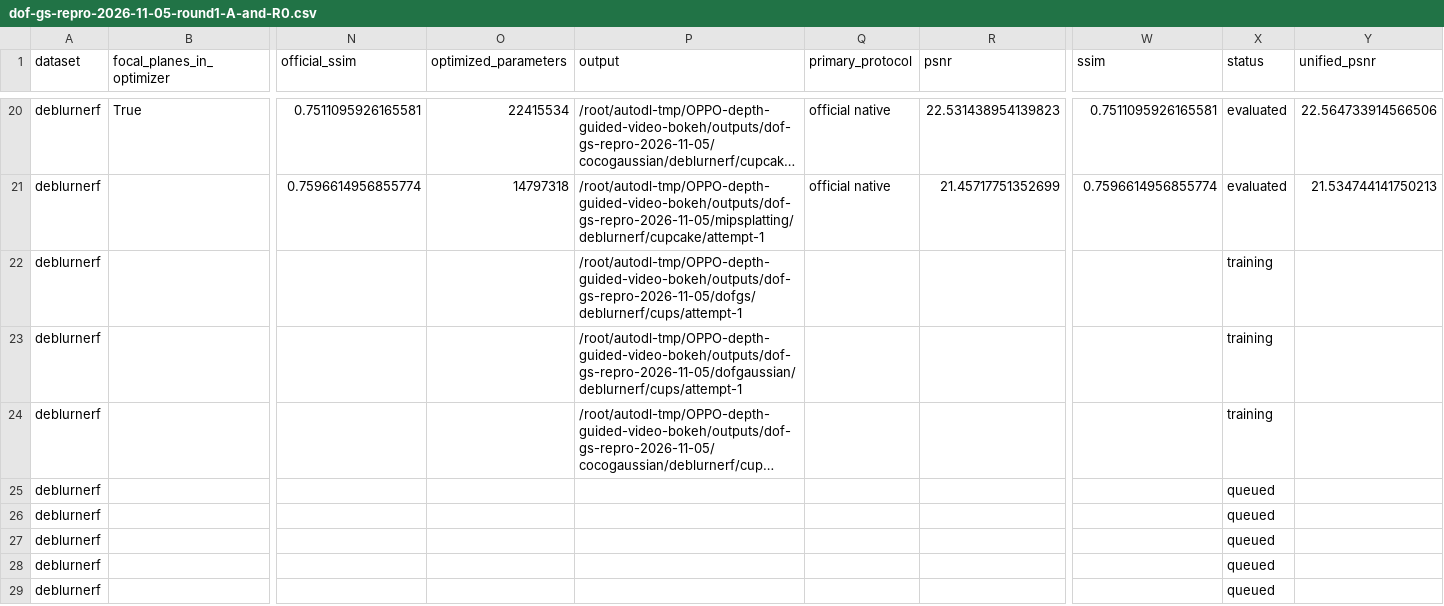
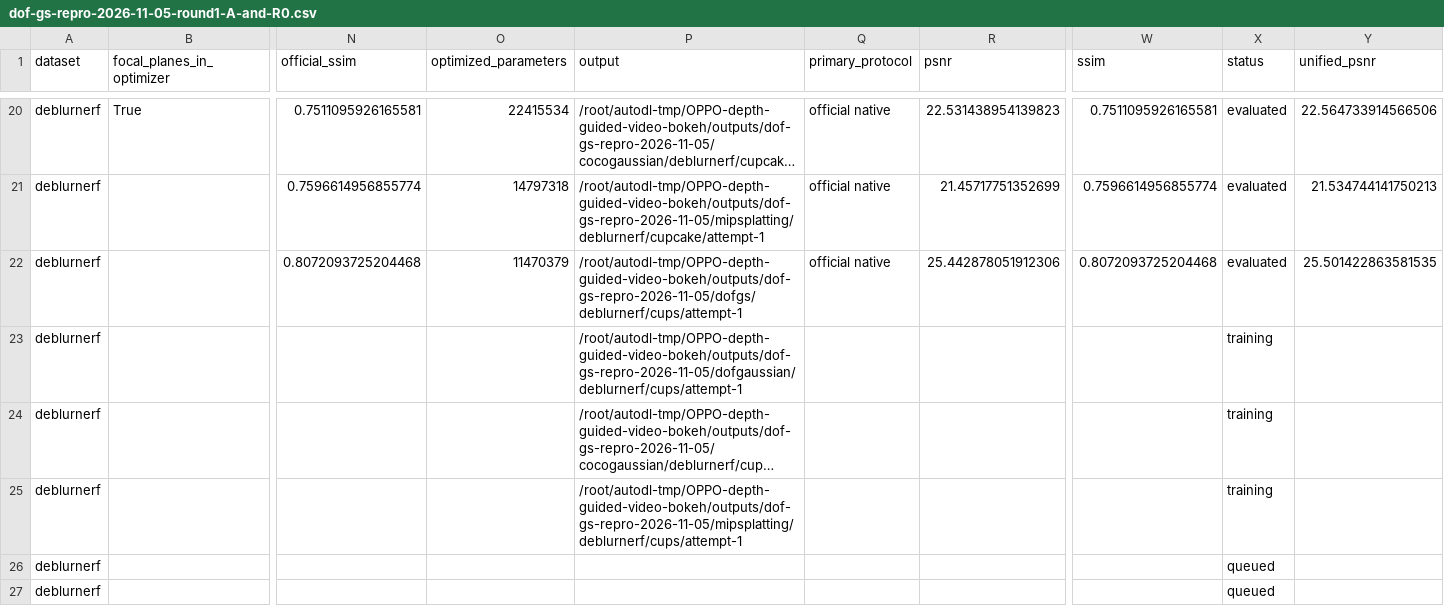
Before and after one commit to mengmcy1/OPPO-depth-guided-video-bokeh, a CSV file: 03_实验记录/records/dof-gs-repro-2026-11-05-round1-A-and-R0.csv, drawn as a sheet; only a part is shown, gaps mark what is left out; the shorter side is filled out with more unchanged rows; long unchanged cells end in …; removed rows and columns are numbered as before the commit, all else as after; rows hold the shown columns only; the diff names each change by its address in the sheet, - before the commit and + after, or states it on an @@ line.

```diff
--- a/03_实验记录/records/dof-gs-repro-2026-11-05-round1-A-and-R0.csv
+++ b/03_实验记录/records/dof-gs-repro-2026-11-05-round1-A-and-R0.csv
-row 22: deblurnerf |  |  |  | /root/autodl-tmp/OPPO-depth-guided-video-bokeh/outputs/dof-gs-repro-2026-11-05/dofgs/deblurnerf/cups/attempt-1 |  |  |  | training
+row 22: deblurnerf |  | 0.8072093725204468 | 11470379 | /root/autodl-tmp/OPPO-depth-guided-video-bokeh/outputs/dof-gs-repro-2026-11-05/dofgs/deblurnerf/cups/attempt-1 | official native | 25.442878051912306 | 0.8072093725204468 | evaluated | 25.501422863581535
-P25 (output): (empty)
+P25 (output): /root/autodl-tmp/OPPO-depth-guided-video-bokeh/outputs/dof-gs-repro-2026-11-05/mipsplatting/deblurnerf/cups/attempt-1
-X25 (status): queued
+X25 (status): training
```
Also changed, not shown: 03_实验记录/records/dof-gs-repro-2026-11-05-round1-averages.csv, 2 other files.
